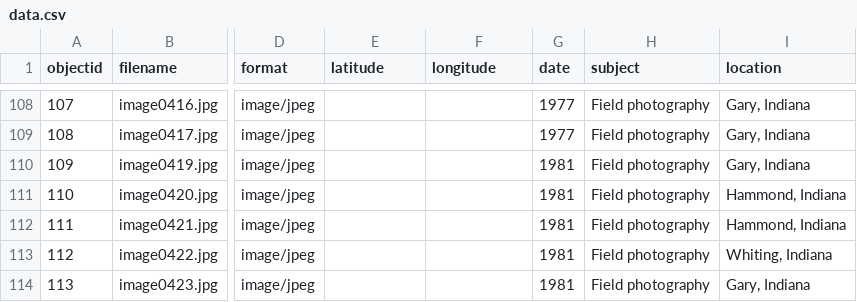
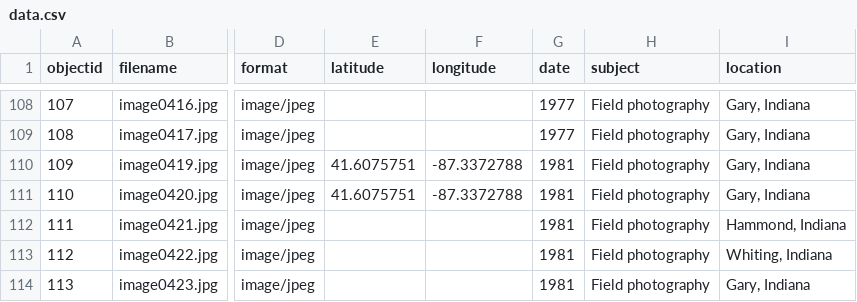
Before and after one commit to Julie21999/iu-the-gary-project, a CSV file: _data/data.csv, drawn as a sheet; only a part is shown, gaps mark what is left out; the diff covers the shown part only; the diff names each change by its address in the sheet, - before the commit and + after, or states it on an @@ line.

```diff
--- a/_data/data.csv
+++ b/_data/data.csv
-E110:E111 (latitude): (empty)
+E110:E111 (latitude): 41.6075751
-F110:F111 (longitude): (empty)
+F110:F111 (longitude): -87.3372788
-I111 (location): Hammond, Indiana
+I111 (location): Gary, Indiana
```
Also changed, not shown: 119 edited cells elsewhere in this file, _data/config-nav.csv.
